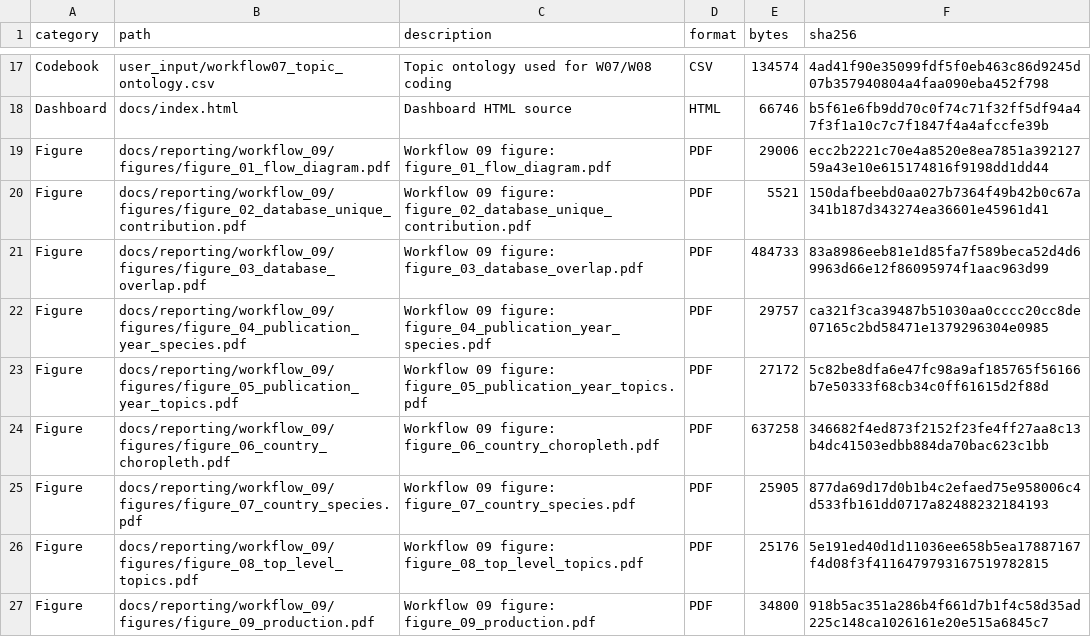
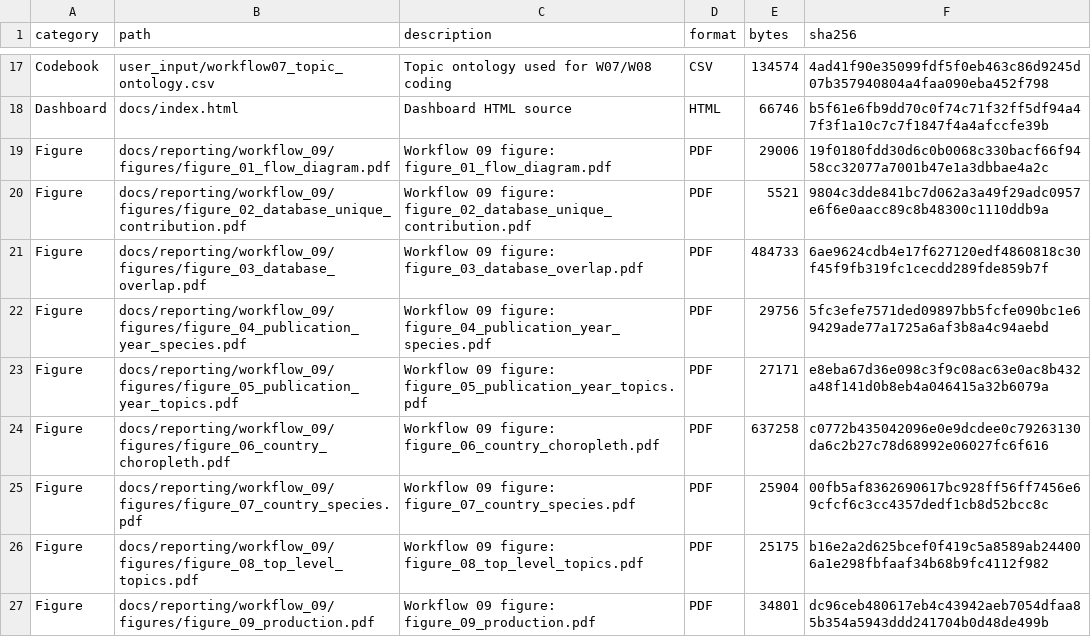
Before and after one commit to thesalmonandthetomato/LivingEvidenceMap, a CSV file: internal/output_registry/archive/2026-10-19/output-registry-files.csv, drawn as a sheet; only a part is shown, gaps mark what is left out; the diff covers the shown part only.

```diff
--- a/internal/output_registry/archive/2026-10-19/output-registry-files.csv
+++ b/internal/output_registry/archive/2026-10-19/output-registry-files.csv
@@ -18,10 +18,10 @@
 "Dashboard","docs/index.html","Dashboard HTML source","HTML",66746,"b5f61e6fb9dd70c0f74c71f32ff5df94a47f3f1a10c7c7f1847f4a4afccfe39b"
-"Figure","docs/reporting/workflow_09/figures/figure_01_flow_diagram.pdf","Workflow 09 figure: figure_01_flow_diagram.pdf","PDF",29006,"ecc2b2221c70e4a8520e8ea7851a39212759a43e10e615174816f9198dd1dd44"
-"Figure","docs/reporting/workflow_09/figures/figure_02_database_unique_contribution.pdf","Workflow 09 figure: figure_02_database_unique_contribution.pdf","PDF",5521,"150dafbeebd0aa027b7364f49b42b0c67a341b187d343274ea36601e45961d41"
-"Figure","docs/reporting/workflow_09/figures/figure_03_database_overlap.pdf","Workflow 09 figure: figure_03_database_overlap.pdf","PDF",484733,"83a8986eeb81e1d85fa7f589beca52d4d69963d66e12f86095974f1aac963d99"
-"Figure","docs/reporting/workflow_09/figures/figure_04_publication_year_species.pdf","Workflow 09 figure: figure_04_publication_year_species.pdf","PDF",29757,"ca321f3ca39487b51030aa0cccc20cc8de07165c2bd58471e1379296304e0985"
-"Figure","docs/reporting/workflow_09/figures/figure_05_publication_year_topics.pdf","Workflow 09 figure: figure_05_publication_year_topics.pdf","PDF",27172,"5c82be8dfa6e47fc98a9af185765f56166b7e50333f68cb34c0ff61615d2f88d"
-"Figure","docs/reporting/workflow_09/figures/figure_06_country_choropleth.pdf","Workflow 09 figure: figure_06_country_choropleth.pdf","PDF",637258,"346682f4ed873f2152f23fe4ff27aa8c13b4dc41503edbb884da70bac623c1bb"
-"Figure","docs/reporting/workflow_09/figures/figure_07_country_species.pdf","Workflow 09 figure: figure_07_country_species.pdf","PDF",25905,"877da69d17d0b1b4c2efaed75e958006c4d533fb161dd0717a82488232184193"
-"Figure","docs/reporting/workflow_09/figures/figure_08_top_level_topics.pdf","Workflow 09 figure: figure_08_top_level_topics.pdf","PDF",25176,"5e191ed40d1d11036ee658b5ea17887167f4d08f3f4116479793167519782815"
-"Figure","docs/reporting/workflow_09/figures/figure_09_production.pdf","Workflow 09 figure: figure_09_production.pdf","PDF",34800,"918b5ac351a286b4f661d7b1f4c58d35ad225c148ca1026161e20e515a6845c7"
+"Figure","docs/reporting/workflow_09/figures/figure_01_flow_diagram.pdf","Workflow 09 figure: figure_01_flow_diagram.pdf","PDF",29006,"19f0180fdd30d6c0b0068c330bacf66f9458cc32077a7001b47e1a3dbbae4a2c"
+"Figure","docs/reporting/workflow_09/figures/figure_02_database_unique_contribution.pdf","Workflow 09 figure: figure_02_database_unique_contribution.pdf","PDF",5521,"9804c3dde841bc7d062a3a49f29adc0957e6f6e0aacc89c8b48300c1110ddb9a"
+"Figure","docs/reporting/workflow_09/figures/figure_03_database_overlap.pdf","Workflow 09 figure: figure_03_database_overlap.pdf","PDF",484733,"6ae9624cdb4e17f627120edf4860818c30f45f9fb319fc1cecdd289fde859b7f"
+"Figure","docs/reporting/workflow_09/figures/figure_04_publication_year_species.pdf","Workflow 09 figure: figure_04_publication_year_species.pdf","PDF",29756,"5fc3efe7571ded09897bb5fcfe090bc1e69429ade77a1725a6af3b8a4c94aebd"
+"Figure","docs/reporting/workflow_09/figures/figure_05_publication_year_topics.pdf","Workflow 09 figure: figure_05_publication_year_topics.pdf","PDF",27171,"e8eba67d36e098c3f9c08ac63e0ac8b432a48f141d0b8eb4a046415a32b6079a"
+"Figure","docs/reporting/workflow_09/figures/figure_06_country_choropleth.pdf","Workflow 09 figure: figure_06_country_choropleth.pdf","PDF",637258,"c0772b435042096e0e9dcdee0c79263130da6c2b27c78d68992e06027fc6f616"
+"Figure","docs/reporting/workflow_09/figures/figure_07_country_species.pdf","Workflow 09 figure: figure_07_country_species.pdf","PDF",25904,"00fb5af8362690617bc928ff56ff7456e69cfcf6c3cc4357dedf1cb8d52bcc8c"
+"Figure","docs/reporting/workflow_09/figures/figure_08_top_level_topics.pdf","Workflow 09 figure: figure_08_top_level_topics.pdf","PDF",25175,"b16e2a2d625bcef0f419c5a8589ab244006a1e298fbfaaf34b68b9fc4112f982"
+"Figure","docs/reporting/workflow_09/figures/figure_09_production.pdf","Workflow 09 figure: figure_09_production.pdf","PDF",34801,"dc96ceb480617eb4c43942aeb7054dfaa85b354a5943ddd241704b0d48de499b"
```
Also changed, not shown: 17 edited cells elsewhere in this file, 2 other files.
